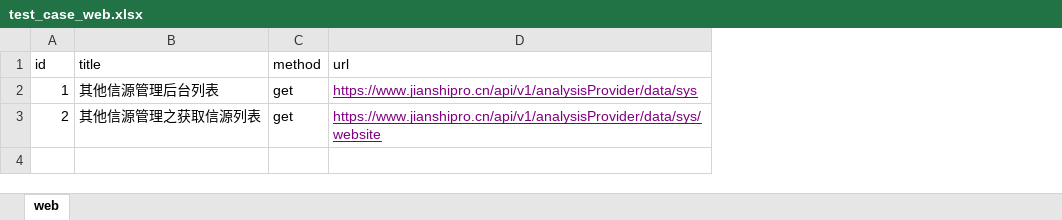
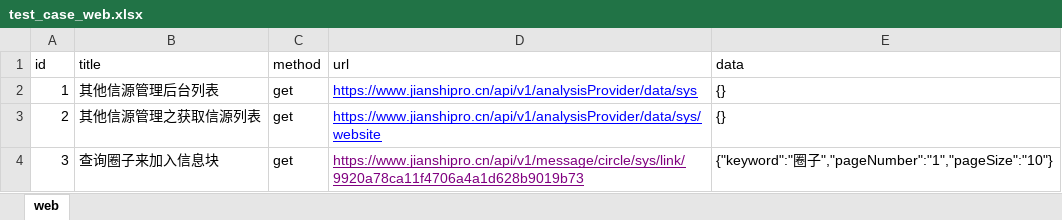
Before and after one commit to kk-18/jianshi, an Excel workbook: data/test_case_web.xlsx, sheet web, drawn as a sheet; values as stored, in another font and other column widths than the file's, no borders; the diff names each change by its address in the sheet, - before the commit and + after, or states it on an @@ line.

```diff
--- a/data/test_case_web.xlsx (sheet web)
+++ b/data/test_case_web.xlsx (sheet web)
+column E (data), rows 2-3: {} | {}
-D2:D3 text colour: #800080
+D2:D3 text colour: #0000FF
+row 4: 3 | 查询圈子来加入信息块 | get | https://www.jianshipro.cn/api/v1/message/circle/sys/link/9920a78ca11f4706a4a1d628b9019b73 | {"keyword":"圈子","pageNumber":"1","pageSize":"10"}
```
Also changed, not shown: 3 other files.
